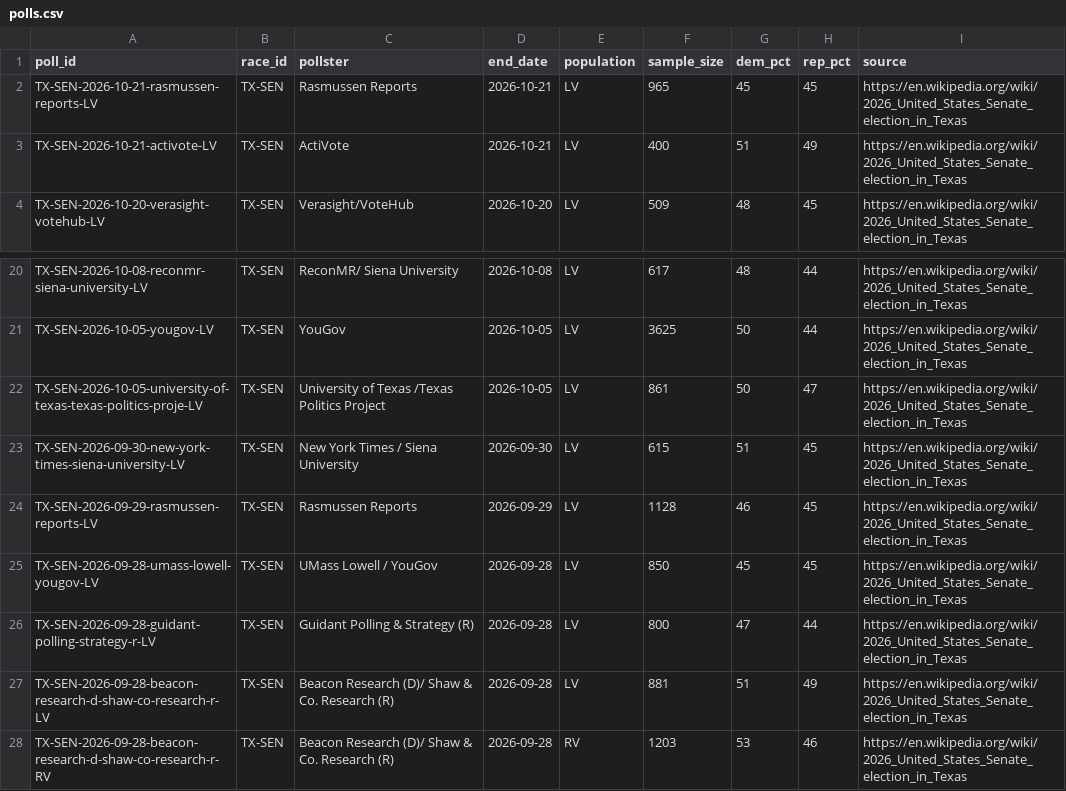
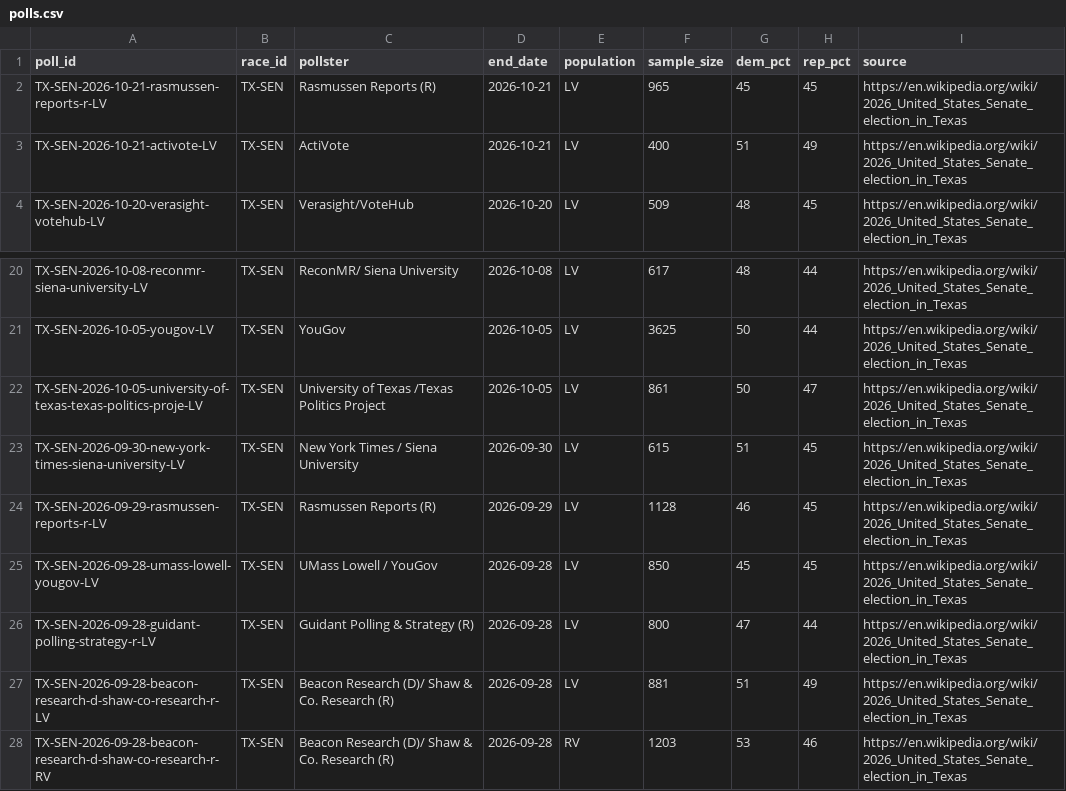
Before and after one commit to mikeclagg/election-dashboard, a CSV file: data/polls.csv, drawn as a sheet; only a part is shown, gaps mark what is left out.

```diff
--- a/data/polls.csv
+++ b/data/polls.csv
@@ -1,3 +1,3 @@
 poll_id,race_id,pollster,end_date,population,sample_size,dem_pct,rep_pct,source
-TX-SEN-2026-10-21-rasmussen-reports-LV,TX-SEN,Rasmussen Reports,2026-10-21,LV,965,45,45,https://en.wikipedia.org/wiki/2026_United_States_Senate_election_in_Texas
+TX-SEN-2026-10-21-rasmussen-reports-r-LV,TX-SEN,Rasmussen Reports (R),2026-10-21,LV,965,45,45,https://en.wikipedia.org/wiki/2026_United_States_Senate_election_in_Texas
 TX-SEN-2026-10-21-activote-LV,TX-SEN,ActiVote,2026-10-21,LV,400,51,49,https://en.wikipedia.org/wiki/2026_United_States_Senate_election_in_Texas
@@ -23,3 +23,3 @@ TX-SEN-2026-10-05-university-of-texas-texas-politics-proje-LV,TX-SEN,University
 TX-SEN-2026-09-30-new-york-times-siena-university-LV,TX-SEN,New York Times / Siena University,2026-09-30,LV,615,51,45,https://en.wikipedia.org/wiki/2026_United_States_Senate_election_in_Texas
-TX-SEN-2026-09-29-rasmussen-reports-LV,TX-SEN,Rasmussen Reports,2026-09-29,LV,1128,46,45,https://en.wikipedia.org/wiki/2026_United_States_Senate_election_in_Texas
+TX-SEN-2026-09-29-rasmussen-reports-r-LV,TX-SEN,Rasmussen Reports (R),2026-09-29,LV,1128,46,45,https://en.wikipedia.org/wiki/2026_United_States_Senate_election_in_Texas
 TX-SEN-2026-09-28-umass-lowell-yougov-LV,TX-SEN,UMass Lowell / YouGov,2026-09-28,LV,850,45,45,https://en.wikipedia.org/wiki/2026_United_States_Senate_election_in_Texas
```
Also changed, not shown: 1 other file.
